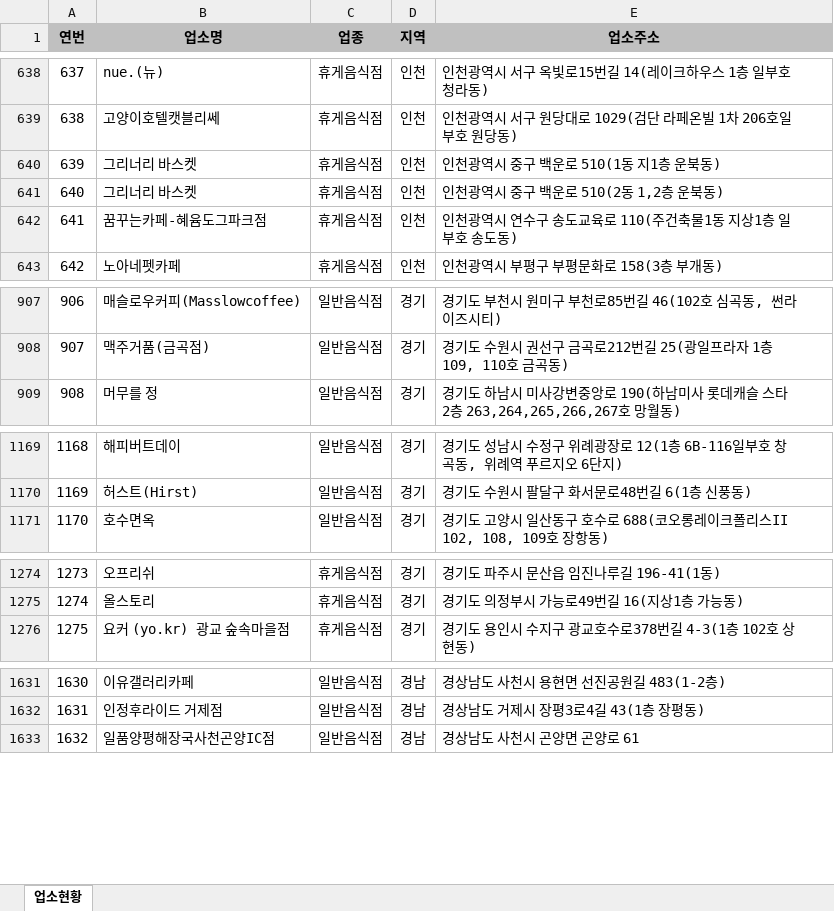
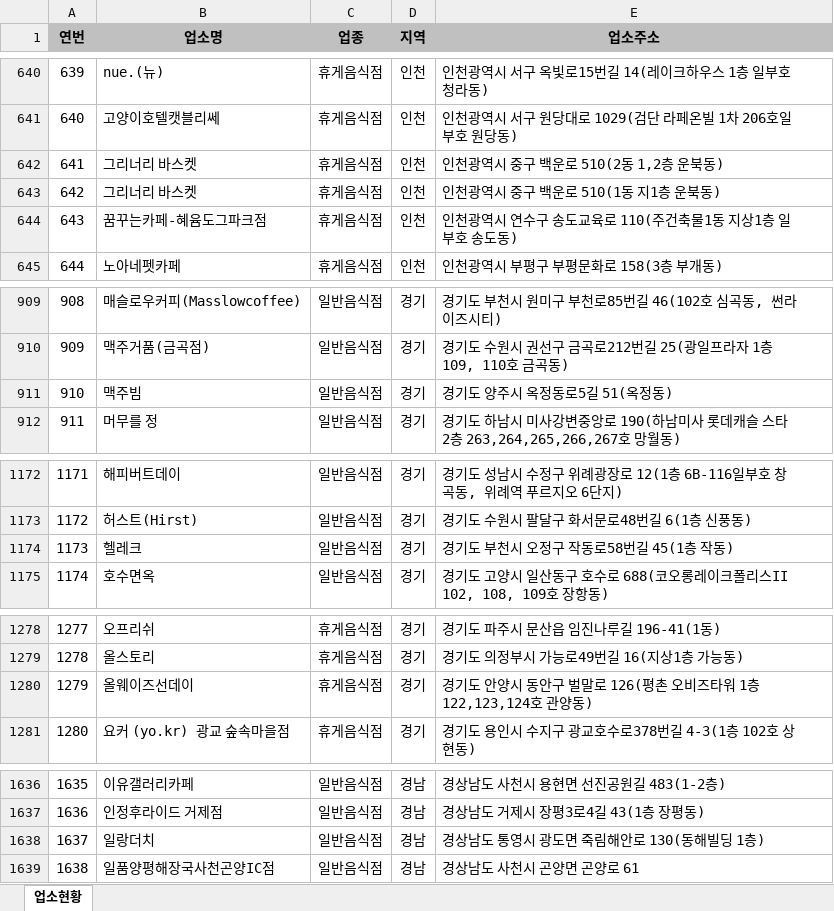
Before and after one commit to mumuabba/mumu_search, an Excel workbook: data.xlsx, sheet 업소현황, drawn as a sheet; only a part is shown, gaps mark what is left out; values as stored, in another font and other column widths than the file's, no borders; the diff covers the shown part only; the diff names each change by its address in the sheet, - before the commit and + after, or states it on an @@ line.

```diff
--- a/data.xlsx (sheet 업소현황)
+++ b/data.xlsx (sheet 업소현황)
@@ column A (연번) renumbered between rows 115 and 2033 @@
@@ row 640 moved to row 643: 642 @@
+row 911: 910 | 맥주빔 | 일반음식점 | 경기 | 경기도 양주시 옥정동로5길 51(옥정동)
+row 1174: 1173 | 헬레크 | 일반음식점 | 경기 | 경기도 부천시 오정구 작동로58번길 45(1층 작동)
+row 1280: 1279 | 올웨이즈선데이 | 휴게음식점 | 경기 | 경기도 안양시 동안구 벌말로 126(평촌 오비즈타워 1층 122,123,124호 관양동)
+row 1638: 1637 | 일랑더치 | 일반음식점 | 경남 | 경상남도 통영시 광도면 죽림해안로 130(동해빌딩 1층)
```
Also changed, not shown: 5 added rows, 1 removed row, 1 moved row and 1 edited cell elsewhere in this sheet, 2 other files.
